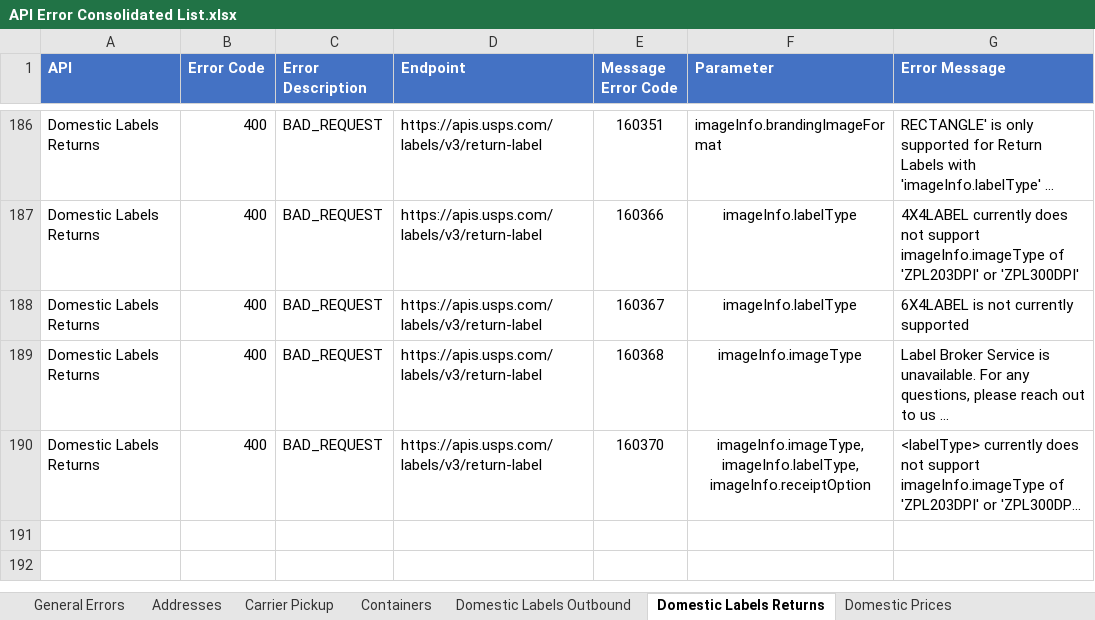
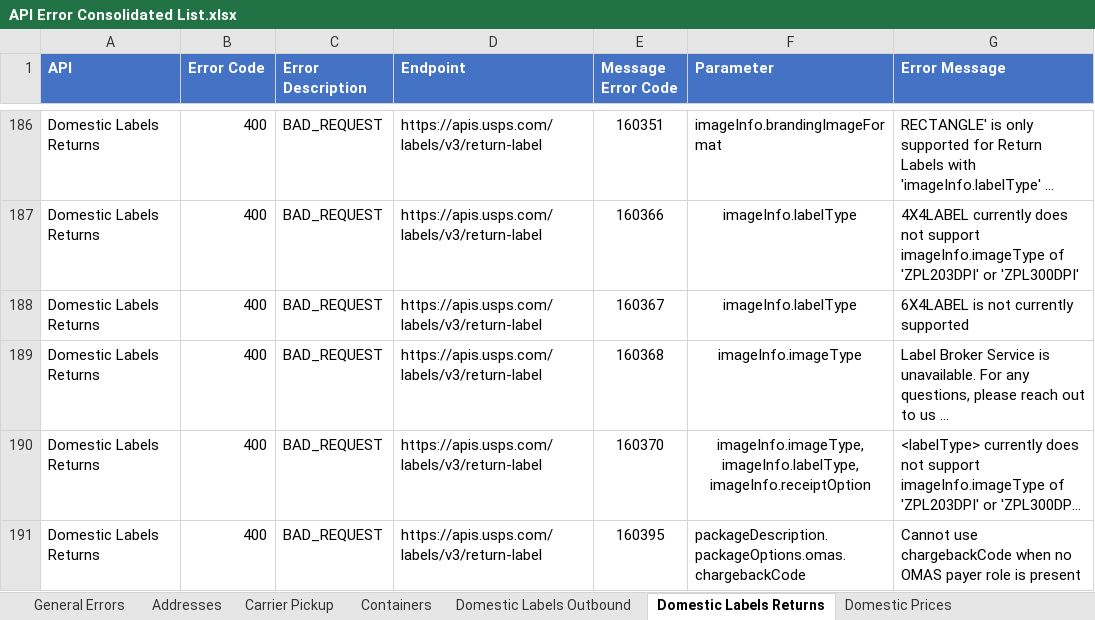
Before and after one commit to USPS/api-examples, an Excel workbook: Error Inventory/API Error Consolidated List.xlsx, sheet Domestic Labels Returns, drawn as a sheet; only a part is shown, gaps mark what is left out; long unchanged cells end in …; values as stored, in another font and other column widths than the file's, no borders; the diff names each change by its address in the sheet, - before the commit and + after, or states it on an @@ line.

```diff
--- a/Error Inventory/API Error Consolidated List.xlsx (sheet Domestic Labels Returns)
+++ b/Error Inventory/API Error Consolidated List.xlsx (sheet Domestic Labels Returns)
+row 191: Domestic Labels Returns | 400 | BAD_REQUEST | https://apis.usps.com/labels/v3/return-label | 160395 | packageDescription.packageOptions.omas.chargebackCode | Cannot use chargebackCode when no OMAS payer role is present
```
Also changed, not shown: sheet Shipping Options, sheet Domestic Labels Outbound, sheet International Prices, sheet Payment, sheet International Labels.
